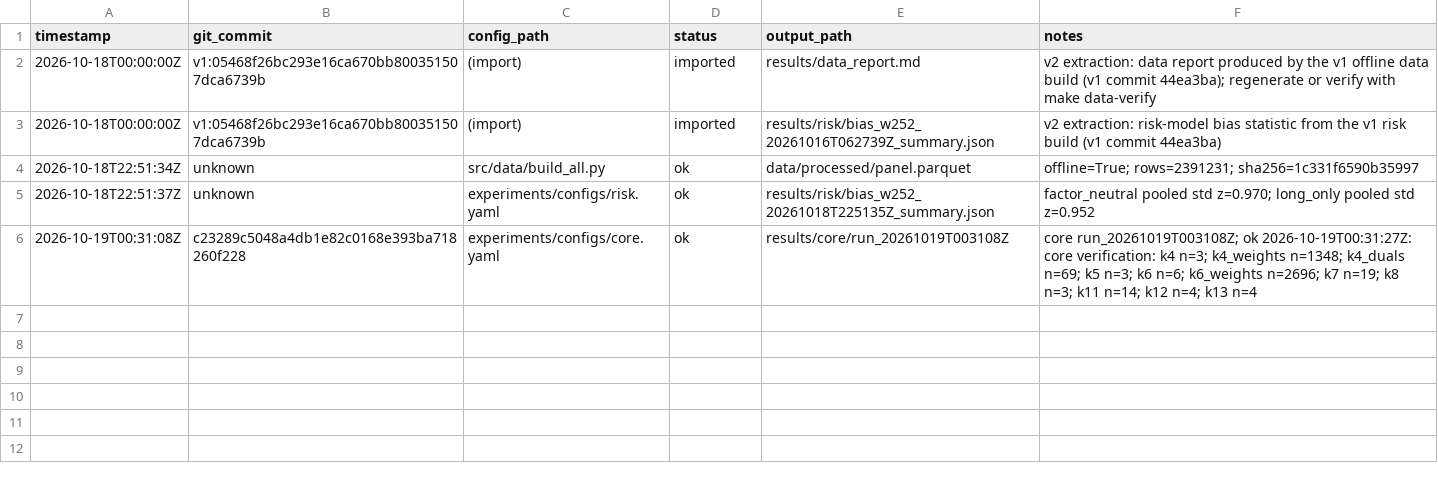
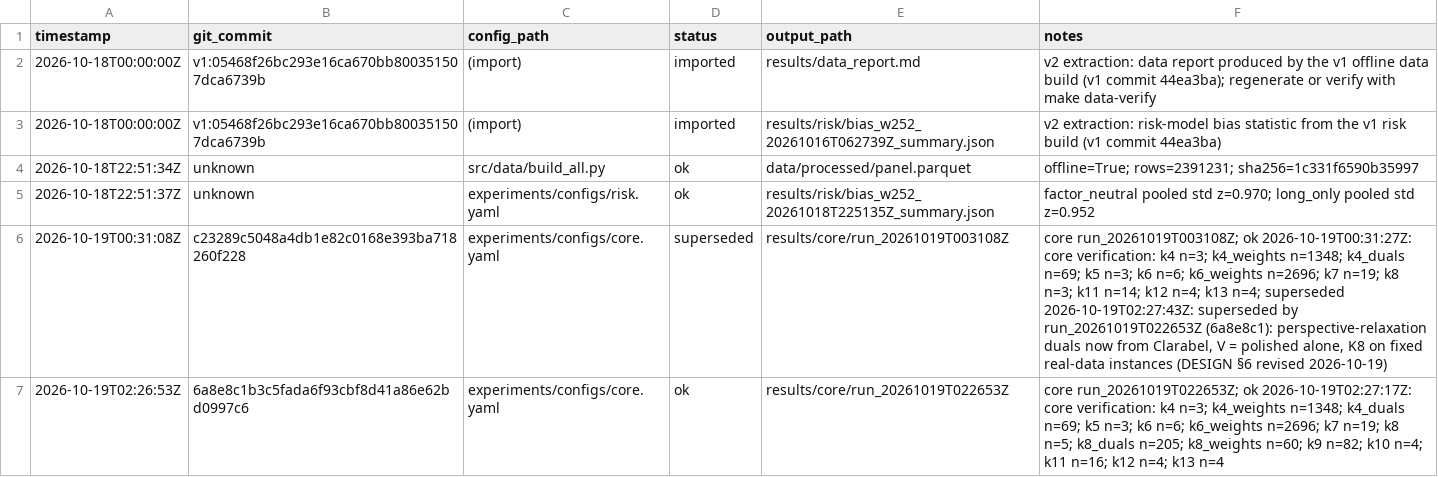
Before and after one commit to IsaiahChoi/engs104-neutrality-v2, a CSV file: results/RUN_LOG.csv, drawn as a sheet.

```diff
--- a/results/RUN_LOG.csv
+++ b/results/RUN_LOG.csv
@@ -5,2 +5,3 @@ timestamp,git_commit,config_path,status,output_path,notes
 2026-10-18T22:51:37Z,unknown,experiments/configs/risk.yaml,ok,results/risk/bias_w252_20261018T225135Z_summary.json,factor_neutral pooled std z=0.970; long_only pooled std z=0.952
-2026-10-19T00:31:08Z,c23289c5048a4db1e82c0168e393ba718260f228,experiments/configs/core.yaml,ok,results/core/run_20261019T003108Z,core run_20261019T003108Z; ok 2026-10-19T00:31:27Z: core verification: k4 n=3; k4_weights n=1348; k4_duals n=69; k5 n=3; k6 n=6; k6_weights n=2696; k7 n=19; k8 n=3; k11 n=14; k12 n=4; k13 n=4
+2026-10-19T00:31:08Z,c23289c5048a4db1e82c0168e393ba718260f228,experiments/configs/core.yaml,superseded,results/core/run_20261019T003108Z,"core run_20261019T003108Z; ok 2026-10-19T00:31:27Z: core verification: k4 n=3; k4_weights n=1348; k4_duals n=69; k5 n=3; k6 n=6; k6_weights n=2696; k7 n=19; k8 n=3; k11 n=14; k12 n=4; k13 n=4; superseded 2026-10-19T02:27:43Z: superseded by run_20261019T022653Z (6a8e8c1): perspective-relaxation duals now from Clarabel, V = polished alone, K8 on fixed real-data instances (DESIGN §6 revised 2026-10-19)"
+2026-10-19T02:26:53Z,6a8e8c1b3c5fada6f93cbf8d41a86e62bd0997c6,experiments/configs/core.yaml,ok,results/core/run_20261019T022653Z,core run_20261019T022653Z; ok 2026-10-19T02:27:17Z: core verification: k4 n=3; k4_weights n=1348; k4_duals n=69; k5 n=3; k6 n=6; k6_weights n=2696; k7 n=19; k8 n=5; k8_duals n=205; k8_weights n=60; k9 n=82; k10 n=4; k11 n=16; k12 n=4; k13 n=4
```
Also changed, not shown: 22 other files.
